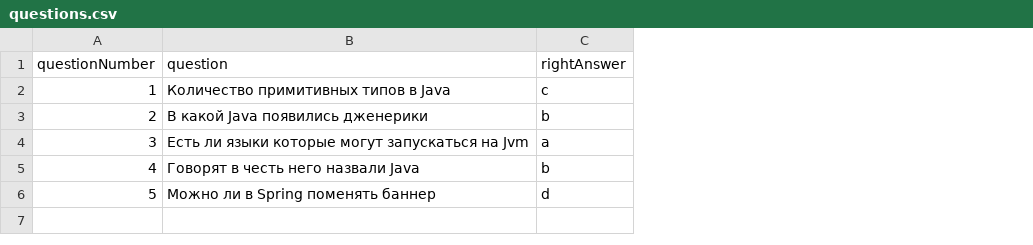
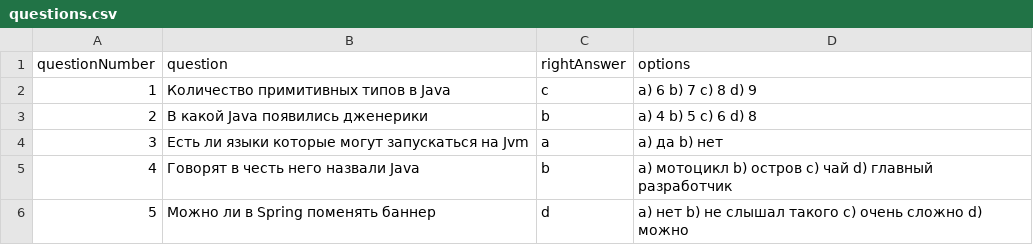
Before and after one commit to NikKosmo/spring_03, a CSV file: src/main/resources/csv/questions.csv, drawn as a sheet; the diff names each change by its address in the sheet, - before the commit and + after, or states it on an @@ line.

```diff
--- a/src/main/resources/csv/questions.csv
+++ b/src/main/resources/csv/questions.csv
+column D (options), rows 2-6: a) 6 b) 7 c) 8 d) 9 | a) 4 b) 5 c) 6 d) 8 | a) да b) нет | a) мотоцикл b) остров c) чай d) главный разработчик | a) нет b) не слышал такого c) очень сложно d) можно
```
Also changed, not shown: 9 other files.
